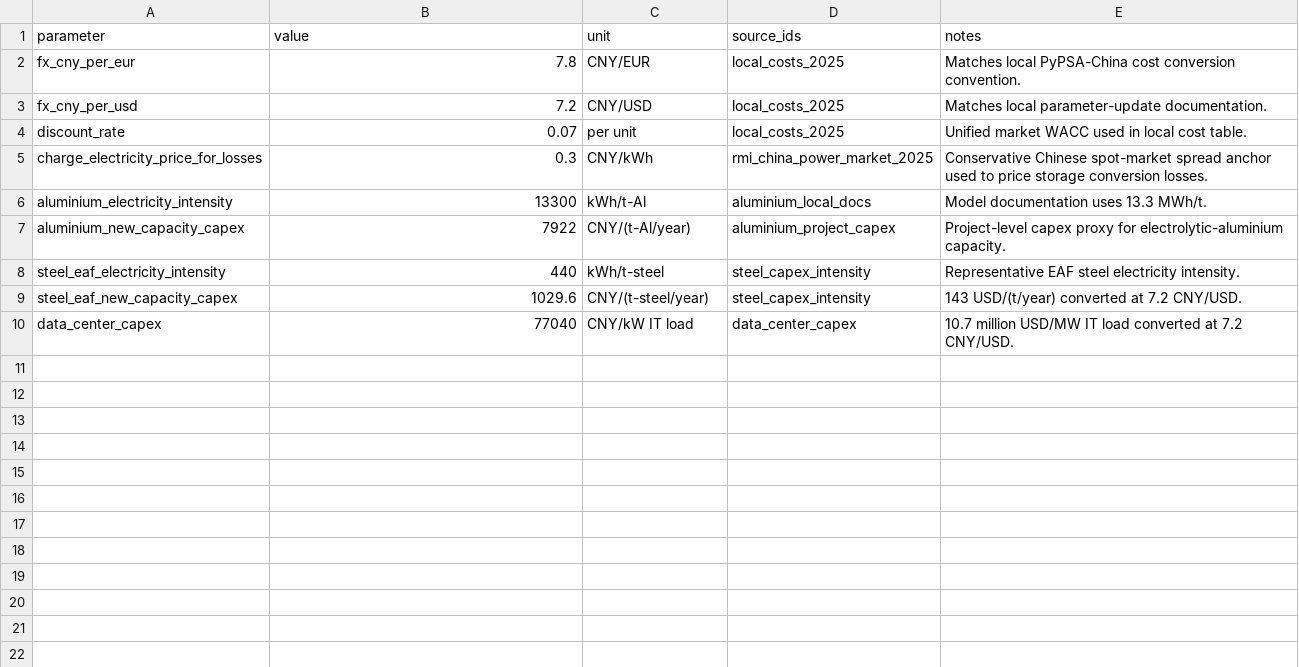
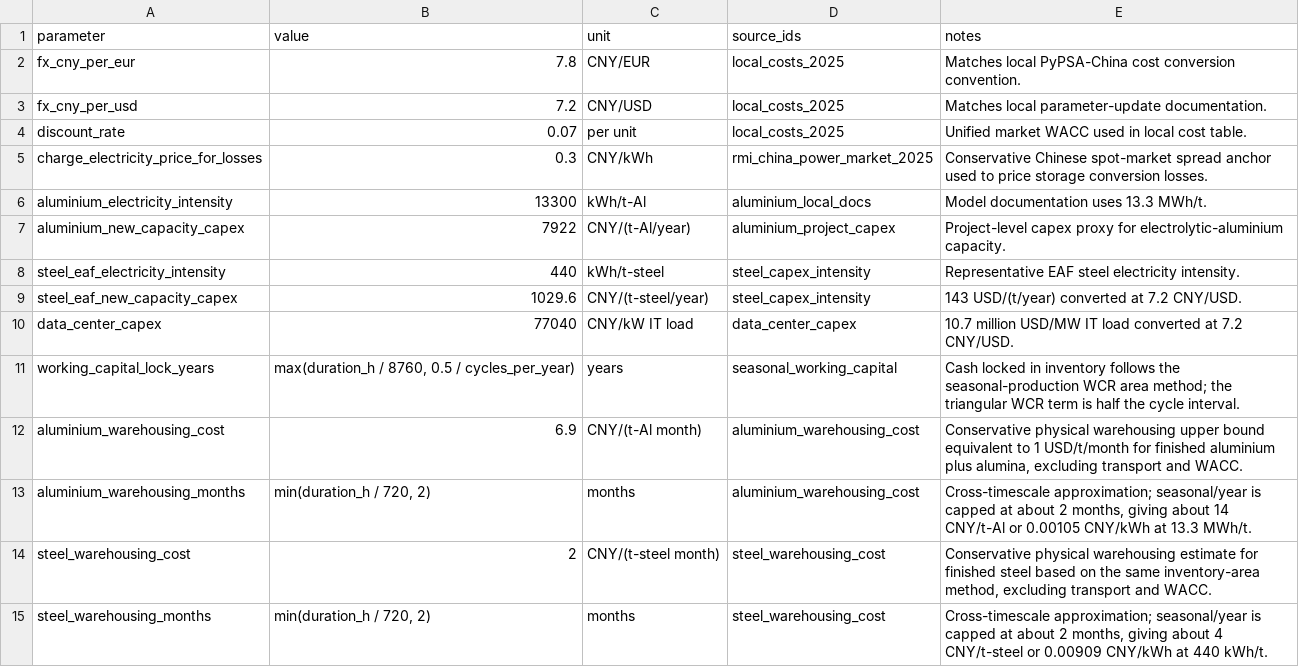
Before and after one commit to Rick10119/PyPSA-China-THU, a CSV file: data/flexibility_cost_timescales/figure_1_flexibility_cost_timescales_assumptions.csv, drawn as a sheet; the diff names each change by its address in the sheet, - before the commit and + after, or states it on an @@ line.

```diff
--- a/data/flexibility_cost_timescales/figure_1_flexibility_cost_timescales_assumptions.csv
+++ b/data/flexibility_cost_timescales/figure_1_flexibility_cost_timescales_assumptions.csv
+row 11: working_capital_lock_years | max(duration_h / 8760, 0.5 / cycles_per_year) | years | seasonal_working_capital | Cash locked in inventory follows the seasonal-production WCR area method; the triangular WCR term is half the cycle interval.
+row 12: aluminium_warehousing_cost | 6.9 | CNY/(t-Al month) | aluminium_warehousing_cost | Conservative physical warehousing upper bound equivalent to 1 USD/t/month for finished aluminium plus alumina, excluding transport and WACC.
+row 13: aluminium_warehousing_months | min(duration_h / 720, 2) | months | aluminium_warehousing_cost | Cross-timescale approximation; seasonal/year is capped at about 2 months, giving about 14 CNY/t-Al or 0.00105 CNY/kWh at 13.3 MWh/t.
+row 14: steel_warehousing_cost | 2 | CNY/(t-steel month) | steel_warehousing_cost | Conservative physical warehousing estimate for finished steel based on the same inventory-area method, excluding transport and WACC.
+row 15: steel_warehousing_months | min(duration_h / 720, 2) | months | steel_warehousing_cost | Cross-timescale approximation; seasonal/year is capped at about 2 months, giving about 4 CNY/t-steel or 0.00909 CNY/kWh at 440 kWh/t.
```
Also changed, not shown: data/flexibility_cost_timescales/figure_1_flexibility_cost_timescales_data.csv, data/flexibility_cost_timescales/figure_1_flexibility_cost_timescales_sources.csv, 4 other files.
